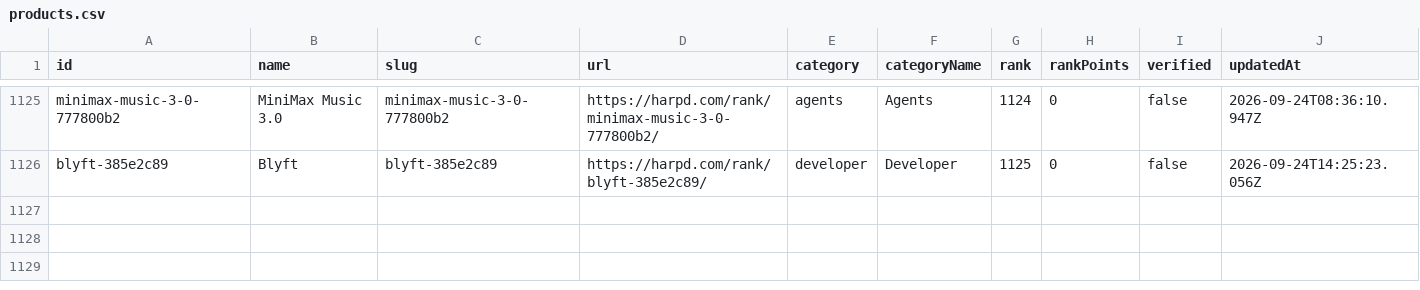
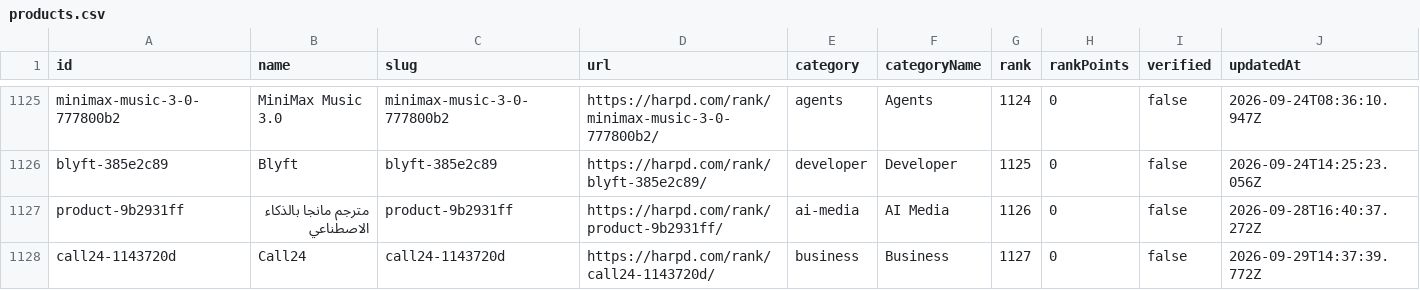
Before and after one commit to harpd-dev/harpd-ai-datasets, a CSV file: data/products/products.csv, drawn as a sheet; only a part is shown, gaps mark what is left out; rows hold the shown columns only; the diff names each change by its address in the sheet, - before the commit and + after, or states it on an @@ line.

Commit message:
data: sync 2026-09-29

```diff
--- a/data/products/products.csv
+++ b/data/products/products.csv
+row 1127: product-9b2931ff | مترجم مانجا بالذكاء الاصطناعي | product-9b2931ff | https://harpd.com/rank/product-9b2931ff/ | ai-media | AI Media | 1126 | 0 | false | 2026-09-28T16:40:37.272Z
+row 1128: call24-1143720d | Call24 | call24-1143720d | https://harpd.com/rank/call24-1143720d/ | business | Business | 1127 | 0 | false | 2026-09-29T14:37:39.772Z
```
Also changed, not shown: data/evidence/evidence-claims.csv, data/rankings/weekly.csv, 10 other files.
